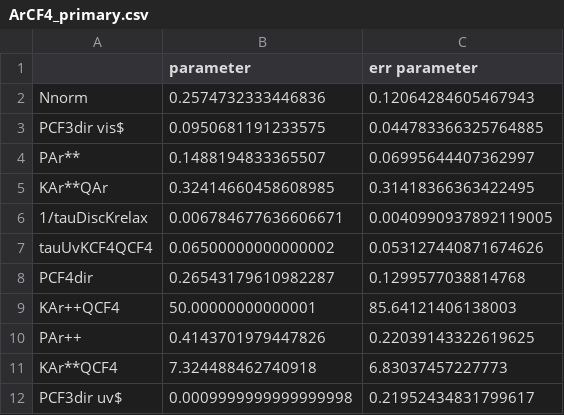
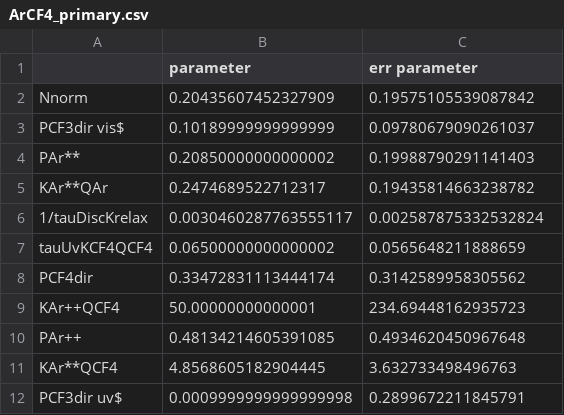
Before and after one commit to Godanitt/TFM-Simulations, a CSV file: data/Parameters/ArCF4_primary.csv, drawn as a sheet.

```diff
--- a/data/Parameters/ArCF4_primary.csv
+++ b/data/Parameters/ArCF4_primary.csv
@@ -1,12 +1,12 @@
 ,parameter,err parameter
-Nnorm,0.2574732333446836,0.12064284605467943
-PCF3dir vis$,0.0950681191233575,0.044783366325764885
-PAr**,0.1488194833365507,0.06995644407362997
-KAr**QAr,0.32414660458608985,0.31418366363422495
-1/tauDiscKrelax,0.006784677636606671,0.0040990937892119005
-tauUvKCF4QCF4,0.06500000000000002,0.053127440871674626
-PCF4dir,0.26543179610982287,0.1299577038814768
-KAr++QCF4,50.00000000000001,85.64121406138003
-PAr++,0.4143701979447826,0.22039143322619625
-KAr**QCF4,7.324488462740918,6.83037457227773
-PCF3dir uv$,0.0009999999999999998,0.21952434831799617
+Nnorm,0.20435607452327909,0.19575105539087842
+PCF3dir vis$,0.10189999999999999,0.09780679090261037
+PAr**,0.20850000000000002,0.19988790291141403
+KAr**QAr,0.2474689522712317,0.19435814663238782
+1/tauDiscKrelax,0.0030460287763555117,0.002587875332532824
+tauUvKCF4QCF4,0.06500000000000002,0.0565648211888659
+PCF4dir,0.33472831113444174,0.3142589958305562
+KAr++QCF4,50.00000000000001,234.69448162935723
+PAr++,0.48134214605391085,0.4934620450967648
+KAr**QCF4,4.8568605182904445,3.632733498496763
+PCF3dir uv$,0.0009999999999999998,0.2899672211845791
```
Also changed, not shown: data/Secondary_GarfieldData/ArCF4/populations/ArCF4_secondary.csv, data/Secondary_GarfieldData/ArCF4/populations/Ar_dbleStar.csv, 54 other files.
